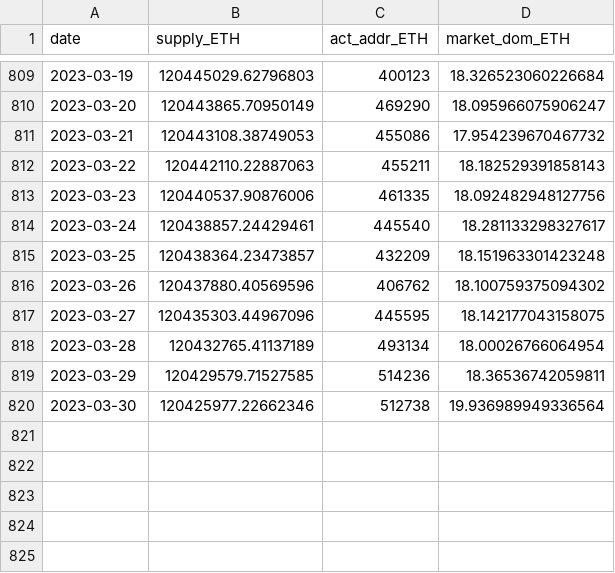
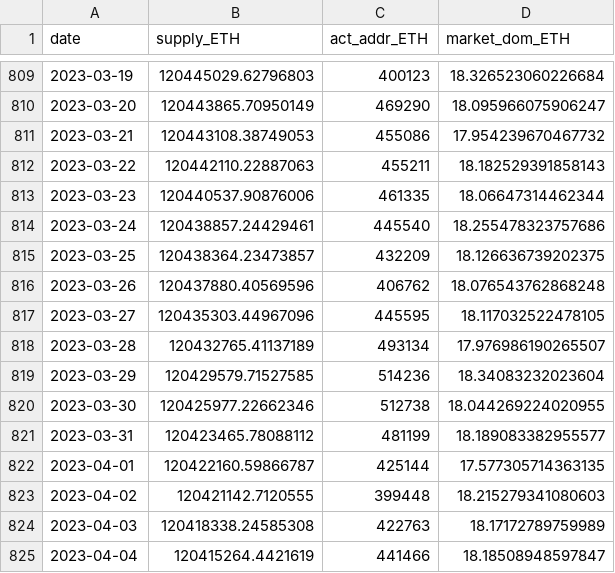
Before and after one commit to jeugregg/ocean_protocol_eth_pred, a CSV file: data/df_supply_ETH.csv, drawn as a sheet; only a part is shown, gaps mark what is left out.

```diff
--- a/data/df_supply_ETH.csv
+++ b/data/df_supply_ETH.csv
@@ -812,9 +812,14 @@ date,supply_ETH,act_addr_ETH,market_dom_ETH
 2023-03-22,120442110.22887063,455211,18.182529391858143
-2023-03-23,120440537.90876006,461335,18.092482948127756
-2023-03-24,120438857.24429461,445540,18.281133298327617
-2023-03-25,120438364.23473857,432209,18.151963301423248
-2023-03-26,120437880.40569596,406762,18.100759375094302
-2023-03-27,120435303.44967096,445595,18.142177043158075
-2023-03-28,120432765.41137189,493134,18.00026766064954
-2023-03-29,120429579.71527585,514236,18.36536742059811
-2023-03-30,120425977.22662346,512738,19.936989949336564
+2023-03-23,120440537.90876006,461335,18.06647314462344
+2023-03-24,120438857.24429461,445540,18.255478323757686
+2023-03-25,120438364.23473857,432209,18.126636739202375
+2023-03-26,120437880.40569596,406762,18.076543762868248
+2023-03-27,120435303.44967096,445595,18.117032522478105
+2023-03-28,120432765.41137189,493134,17.976986190265507
+2023-03-29,120429579.71527585,514236,18.34083232023604
+2023-03-30,120425977.22662346,512738,18.044269224020955
+2023-03-31,120423465.78088112,481199,18.189083382955577
+2023-04-01,120422160.59866787,425144,17.577305714363135
+2023-04-02,120421142.7120555,399448,18.215279341080603
+2023-04-03,120418338.24585308,422763,18.17172789759989
+2023-04-04,120415264.4421619,441466,18.18508948597847
```
Also changed, not shown: data/df_eco.csv, data/df_fvx.csv, 15 other files.
